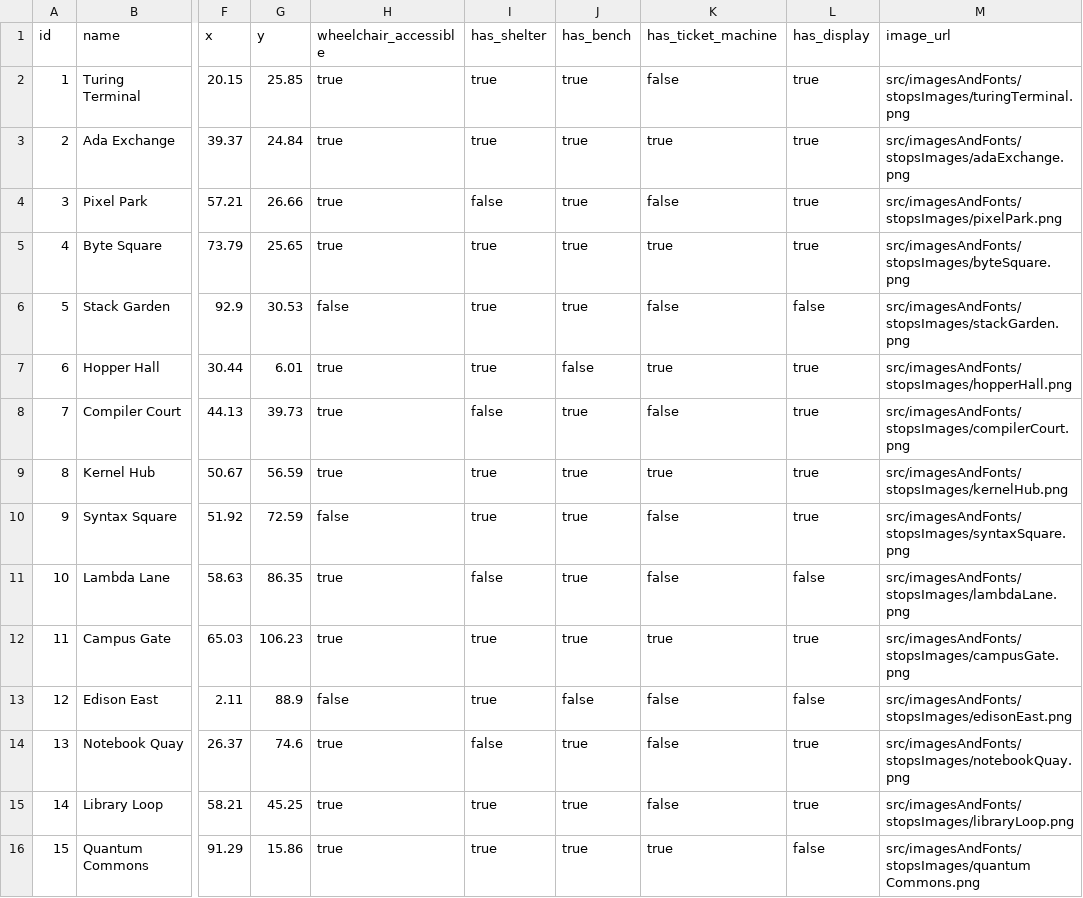
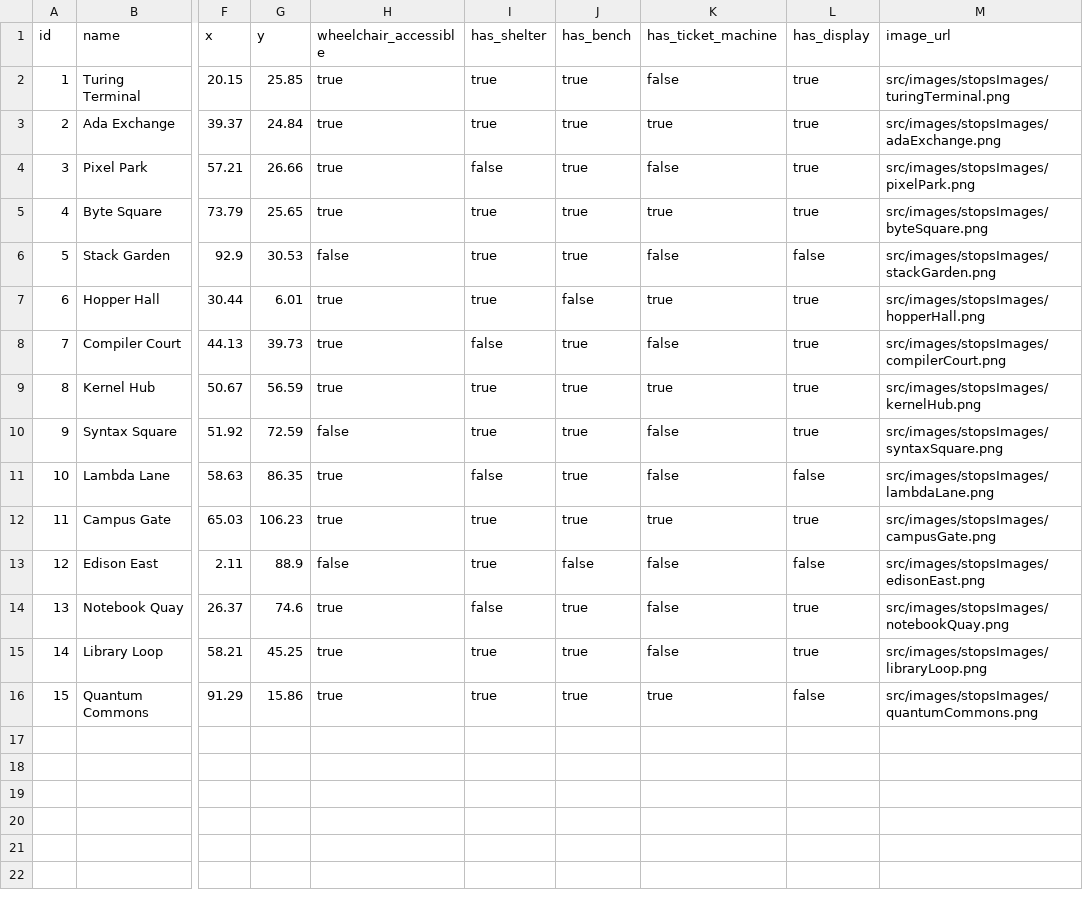
Before and after one commit to ItsMaxJ/MoP-Tour-De-App-app, a CSV file: backend/data/stops.csv, drawn as a sheet; only a part is shown, gaps mark what is left out; the diff names each change by its address in the sheet, - before the commit and + after, or states it on an @@ line.

Commit message:
sorted images and fonts and changed paths to them, improved stop id checking

```diff
--- a/backend/data/stops.csv
+++ b/backend/data/stops.csv
-M2 (image_url): src/imagesAndFonts/stopsImages/turingTerminal.png
+M2 (image_url): src/images/stopsImages/turingTerminal.png
-M3 (image_url): src/imagesAndFonts/stopsImages/adaExchange.png
+M3 (image_url): src/images/stopsImages/adaExchange.png
-M4 (image_url): src/imagesAndFonts/stopsImages/pixelPark.png
+M4 (image_url): src/images/stopsImages/pixelPark.png
-M5 (image_url): src/imagesAndFonts/stopsImages/byteSquare.png
+M5 (image_url): src/images/stopsImages/byteSquare.png
-M6 (image_url): src/imagesAndFonts/stopsImages/stackGarden.png
+M6 (image_url): src/images/stopsImages/stackGarden.png
-M7 (image_url): src/imagesAndFonts/stopsImages/hopperHall.png
+M7 (image_url): src/images/stopsImages/hopperHall.png
-M8 (image_url): src/imagesAndFonts/stopsImages/compilerCourt.png
+M8 (image_url): src/images/stopsImages/compilerCourt.png
-M9 (image_url): src/imagesAndFonts/stopsImages/kernelHub.png
+M9 (image_url): src/images/stopsImages/kernelHub.png
-M10 (image_url): src/imagesAndFonts/stopsImages/syntaxSquare.png
+M10 (image_url): src/images/stopsImages/syntaxSquare.png
-M11 (image_url): src/imagesAndFonts/stopsImages/lambdaLane.png
+M11 (image_url): src/images/stopsImages/lambdaLane.png
-M12 (image_url): src/imagesAndFonts/stopsImages/campusGate.png
+M12 (image_url): src/images/stopsImages/campusGate.png
-M13 (image_url): src/imagesAndFonts/stopsImages/edisonEast.png
+M13 (image_url): src/images/stopsImages/edisonEast.png
-M14 (image_url): src/imagesAndFonts/stopsImages/notebookQuay.png
+M14 (image_url): src/images/stopsImages/notebookQuay.png
-M15 (image_url): src/imagesAndFonts/stopsImages/libraryLoop.png
+M15 (image_url): src/images/stopsImages/libraryLoop.png
-M16 (image_url): src/imagesAndFonts/stopsImages/quantum Commons.png
+M16 (image_url): src/images/stopsImages/quantumCommons.png
```
Also changed, not shown: 26 other files.
